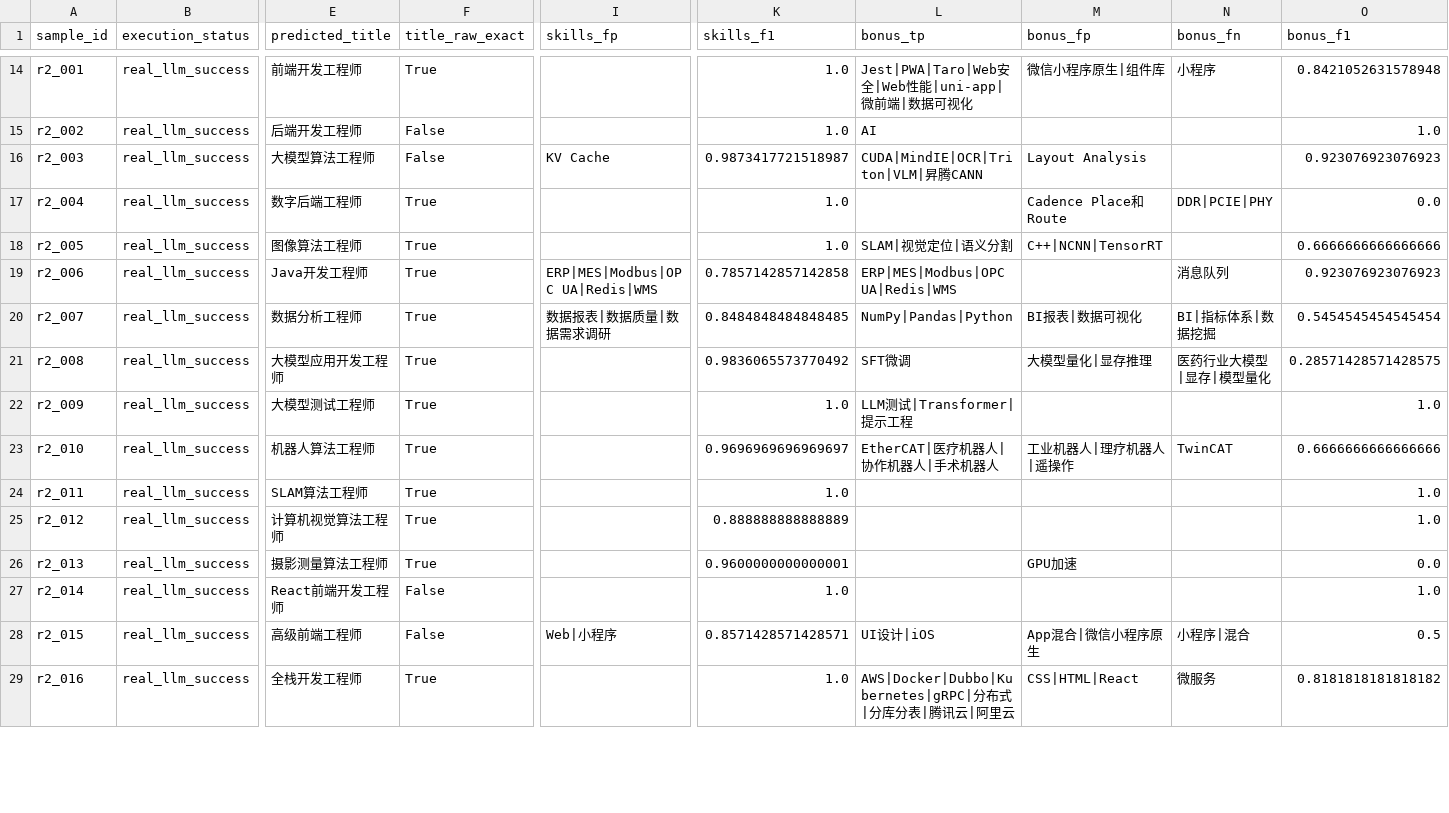
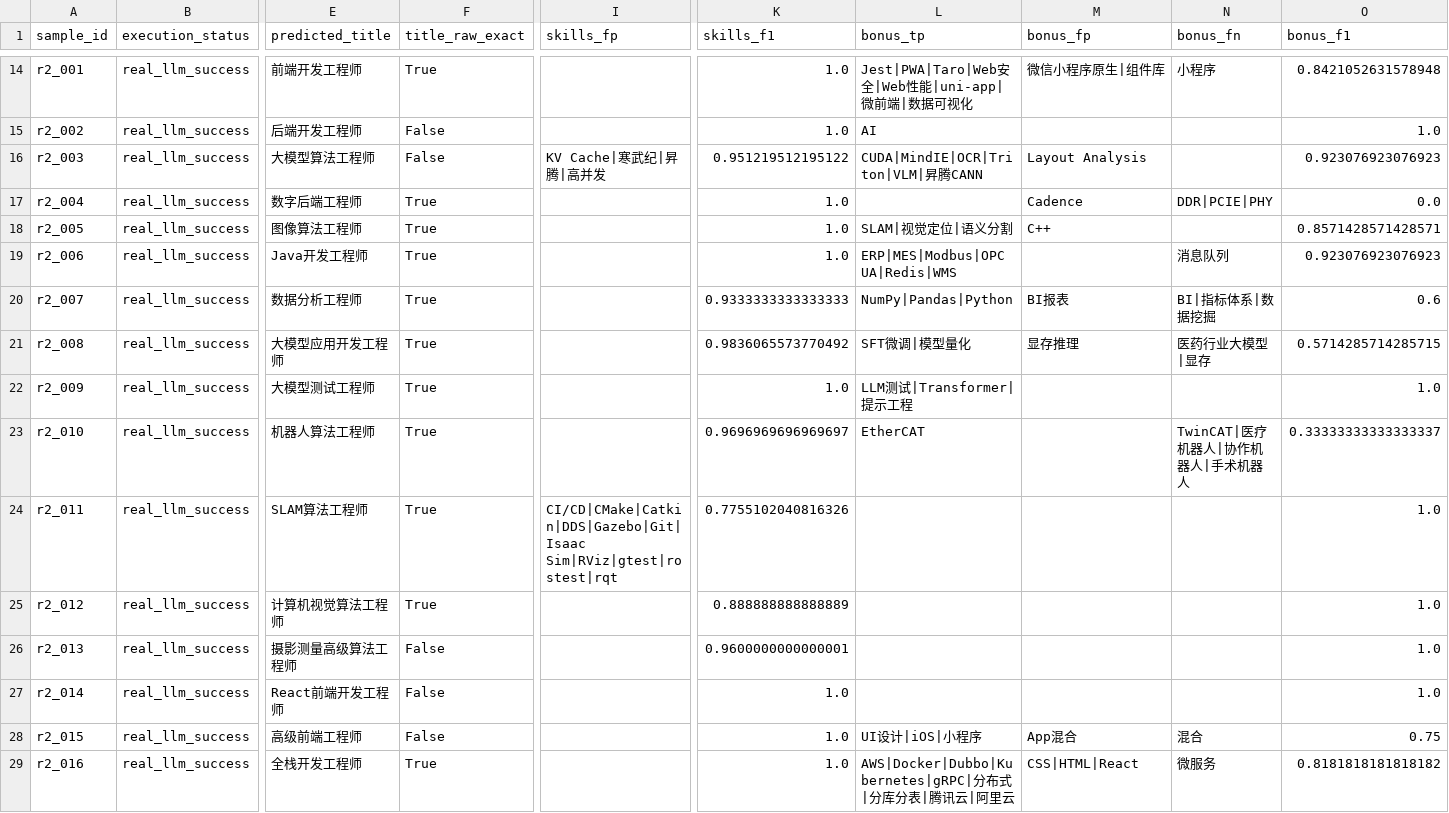
Before and after one commit to Sanksu/zhigang-compass, a CSV file: backend/data/golden_set/review/evaluation_51/manual_jd_eval_cases.csv, drawn as a sheet; only a part is shown, gaps mark what is left out; the diff covers the shown part only; the diff names each change by its address in the sheet, - before the commit and + after, or states it on an @@ line.

```diff
--- a/backend/data/golden_set/review/evaluation_51/manual_jd_eval_cases.csv
+++ b/backend/data/golden_set/review/evaluation_51/manual_jd_eval_cases.csv
-I16 (skills_fp): KV Cache
+I16 (skills_fp): KV Cache|寒武纪|昇腾|高并发
-K16 (skills_f1): 0.9873417721518987
+K16 (skills_f1): 0.951219512195122
-M17 (bonus_fp): Cadence Place和Route
+M17 (bonus_fp): Cadence
-M18 (bonus_fp): C++|NCNN|TensorRT
+M18 (bonus_fp): C++
-O18 (bonus_f1): 0.6666666666666666
+O18 (bonus_f1): 0.8571428571428571
-I19 (skills_fp): ERP|MES|Modbus|OPC UA|Redis|WMS
+I19 (skills_fp): (empty)
-K19 (skills_f1): 0.7857142857142858
+K19 (skills_f1): 1.0
-I20 (skills_fp): 数据报表|数据质量|数据需求调研
+I20 (skills_fp): (empty)
-K20 (skills_f1): 0.8484848484848485
+K20 (skills_f1): 0.9333333333333333
-M20 (bonus_fp): BI报表|数据可视化
+M20 (bonus_fp): BI报表
-O20 (bonus_f1): 0.5454545454545454
+O20 (bonus_f1): 0.6
-L21 (bonus_tp): SFT微调
+L21 (bonus_tp): SFT微调|模型量化
-M21 (bonus_fp): 大模型量化|显存推理
+M21 (bonus_fp): 显存推理
-N21 (bonus_fn): 医药行业大模型|显存|模型量化
+N21 (bonus_fn): 医药行业大模型|显存
-O21 (bonus_f1): 0.28571428571428575
+O21 (bonus_f1): 0.5714285714285715
-L23 (bonus_tp): EtherCAT|医疗机器人|协作机器人|手术机器人
+L23 (bonus_tp): EtherCAT
-M23 (bonus_fp): 工业机器人|理疗机器人|遥操作
+M23 (bonus_fp): (empty)
-N23 (bonus_fn): TwinCAT
+N23 (bonus_fn): TwinCAT|医疗机器人|协作机器人|手术机器人
-O23 (bonus_f1): 0.6666666666666666
+O23 (bonus_f1): 0.33333333333333337
-I24 (skills_fp): (empty)
+I24 (skills_fp): CI/CD|CMake|Catkin|DDS|Gazebo|Git|Isaac Sim|RViz|gtest|rostest|rqt
-K24 (skills_f1): 1.0
+K24 (skills_f1): 0.7755102040816326
-E26 (predicted_title): 摄影测量算法工程师
+E26 (predicted_title): 摄影测量高级算法工程师
-F26 (title_raw_exact): True
+F26 (title_raw_exact): False
-M26 (bonus_fp): GPU加速
+M26 (bonus_fp): (empty)
-O26 (bonus_f1): 0.0
+O26 (bonus_f1): 1.0
-I28 (skills_fp): Web|小程序
+I28 (skills_fp): (empty)
-K28 (skills_f1): 0.8571428571428571
+K28 (skills_f1): 1.0
-L28 (bonus_tp): UI设计|iOS
+L28 (bonus_tp): UI设计|iOS|小程序
-M28 (bonus_fp): App混合|微信小程序原生
+M28 (bonus_fp): App混合
-N28 (bonus_fn): 小程序|混合
+N28 (bonus_fn): 混合
-O28 (bonus_f1): 0.5
+O28 (bonus_f1): 0.75
```
Also changed, not shown: 42 edited cells elsewhere in this file, 3 other files.
